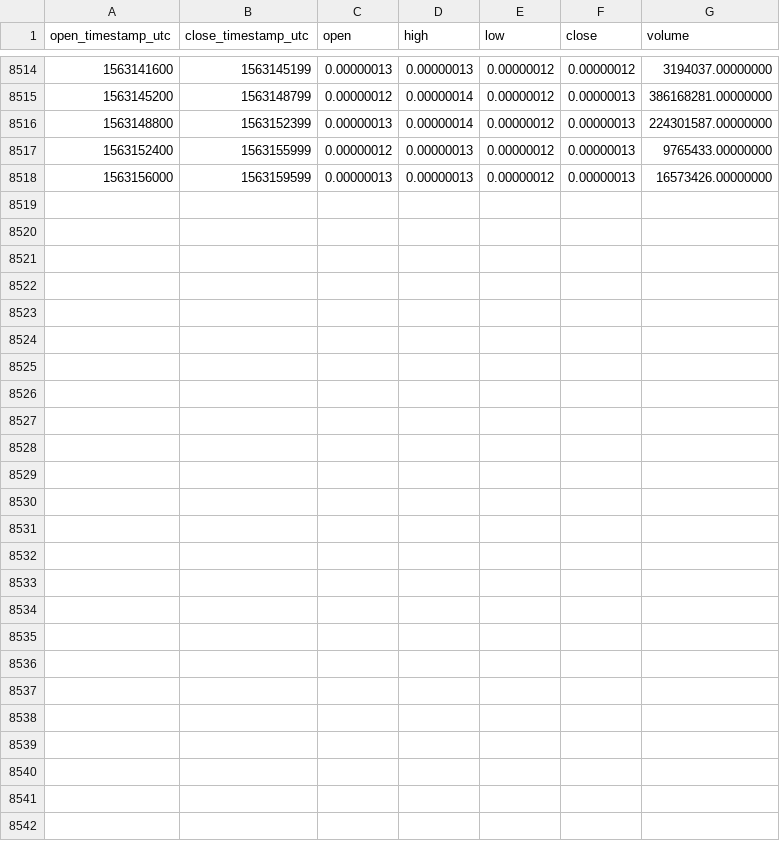
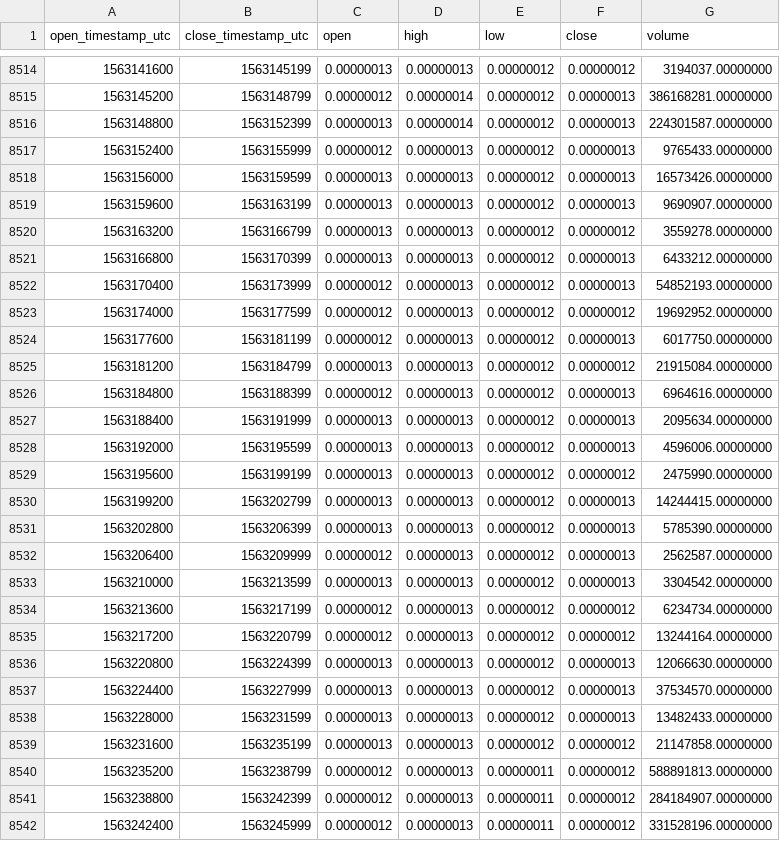
Before and after one commit to cryptobigbro/binance-HOTBTC, a CSV file: binance-HOTBTC-1h.csv, drawn as a sheet; only a part is shown, gaps mark what is left out; the diff names each change by its address in the sheet, - before the commit and + after, or states it on an @@ line.

Commit message:
Update OHLCV data.

```diff
--- a/binance-HOTBTC-1h.csv
+++ b/binance-HOTBTC-1h.csv
+row 8519: 1563159600 | 1563163199 | 0.00000013 | 0.00000013 | 0.00000012 | 0.00000013 | 9690907.00000000
+row 8520: 1563163200 | 1563166799 | 0.00000013 | 0.00000013 | 0.00000012 | 0.00000012 | 3559278.00000000
+row 8521: 1563166800 | 1563170399 | 0.00000013 | 0.00000013 | 0.00000012 | 0.00000013 | 6433212.00000000
+row 8522: 1563170400 | 1563173999 | 0.00000012 | 0.00000013 | 0.00000012 | 0.00000013 | 54852193.00000000
+row 8523: 1563174000 | 1563177599 | 0.00000012 | 0.00000013 | 0.00000012 | 0.00000012 | 19692952.00000000
+row 8524: 1563177600 | 1563181199 | 0.00000012 | 0.00000013 | 0.00000012 | 0.00000013 | 6017750.00000000
+row 8525: 1563181200 | 1563184799 | 0.00000013 | 0.00000013 | 0.00000012 | 0.00000012 | 21915084.00000000
+row 8526: 1563184800 | 1563188399 | 0.00000012 | 0.00000013 | 0.00000012 | 0.00000013 | 6964616.00000000
+row 8527: 1563188400 | 1563191999 | 0.00000013 | 0.00000013 | 0.00000012 | 0.00000013 | 2095634.00000000
+row 8528: 1563192000 | 1563195599 | 0.00000013 | 0.00000013 | 0.00000012 | 0.00000013 | 4596006.00000000
+row 8529: 1563195600 | 1563199199 | 0.00000013 | 0.00000013 | 0.00000012 | 0.00000012 | 2475990.00000000
+row 8530: 1563199200 | 1563202799 | 0.00000013 | 0.00000013 | 0.00000012 | 0.00000013 | 14244415.00000000
+row 8531: 1563202800 | 1563206399 | 0.00000013 | 0.00000013 | 0.00000012 | 0.00000013 | 5785390.00000000
+row 8532: 1563206400 | 1563209999 | 0.00000012 | 0.00000013 | 0.00000012 | 0.00000013 | 2562587.00000000
+row 8533: 1563210000 | 1563213599 | 0.00000013 | 0.00000013 | 0.00000012 | 0.00000013 | 3304542.00000000
+row 8534: 1563213600 | 1563217199 | 0.00000012 | 0.00000013 | 0.00000012 | 0.00000012 | 6234734.00000000
+row 8535: 1563217200 | 1563220799 | 0.00000012 | 0.00000013 | 0.00000012 | 0.00000012 | 13244164.00000000
+row 8536: 1563220800 | 1563224399 | 0.00000013 | 0.00000013 | 0.00000012 | 0.00000013 | 12066630.00000000
+row 8537: 1563224400 | 1563227999 | 0.00000013 | 0.00000013 | 0.00000012 | 0.00000013 | 37534570.00000000
+row 8538: 1563228000 | 1563231599 | 0.00000013 | 0.00000013 | 0.00000012 | 0.00000013 | 13482433.00000000
+row 8539: 1563231600 | 1563235199 | 0.00000013 | 0.00000013 | 0.00000012 | 0.00000012 | 21147858.00000000
+row 8540: 1563235200 | 1563238799 | 0.00000012 | 0.00000013 | 0.00000011 | 0.00000012 | 588891813.00000000
+row 8541: 1563238800 | 1563242399 | 0.00000012 | 0.00000013 | 0.00000011 | 0.00000012 | 284184907.00000000
+row 8542: 1563242400 | 1563245999 | 0.00000012 | 0.00000013 | 0.00000011 | 0.00000012 | 331528196.00000000
```
Also changed, not shown: binance-HOTBTC-1d.csv.
